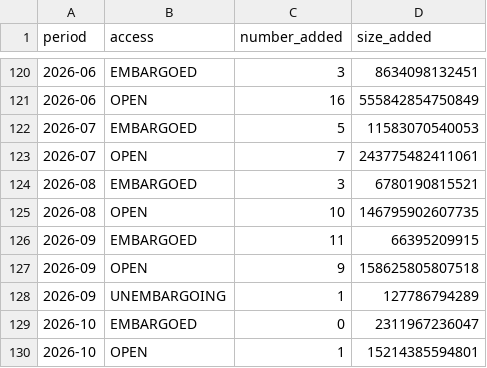
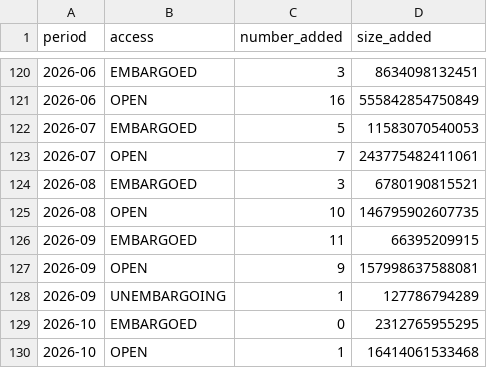
Before and after one commit to dandi/dandi-stats, a CSV file: data/timeseries.csv, drawn as a sheet; only a part is shown, gaps mark what is left out.

```diff
--- a/data/timeseries.csv
+++ b/data/timeseries.csv
@@ -126,5 +126,5 @@ period,access,number_added,size_added
 2026-09,EMBARGOED,11,66395209915
-2026-09,OPEN,9,158625805807518
+2026-09,OPEN,9,157998637588081
 2026-09,UNEMBARGOING,1,127786794289
-2026-10,EMBARGOED,0,2311967236047
-2026-10,OPEN,1,15214385594801
+2026-10,EMBARGOED,0,2312765955295
+2026-10,OPEN,1,16414061533468
```
